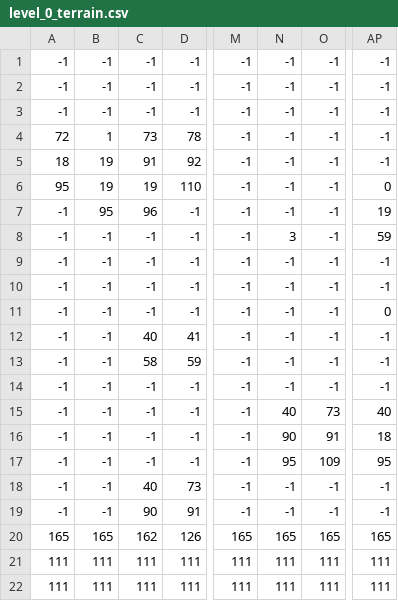
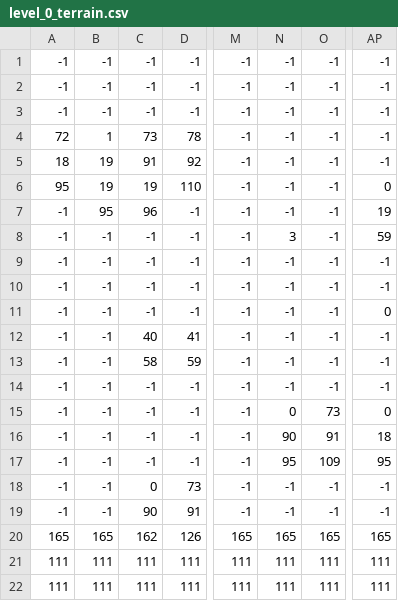
Before and after one commit to blamb888/Platformer, a CSV file: levels/0/level_0_terrain.csv, drawn as a sheet; only a part is shown, gaps mark what is left out; the diff names each change by its address in the sheet, - before the commit and + after, or states it on an @@ line.

```diff
--- a/levels/0/level_0_terrain.csv
+++ b/levels/0/level_0_terrain.csv
-N15: 40
+N15: 0
-AP15: 40
+AP15: 0
-C18: 40
+C18: 0
```
Also changed, not shown: 3 other files.
